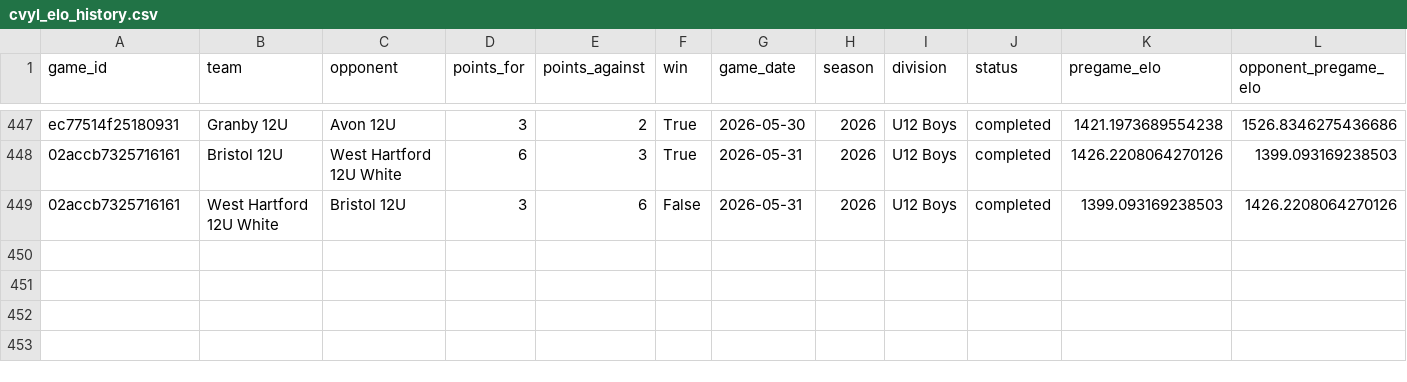
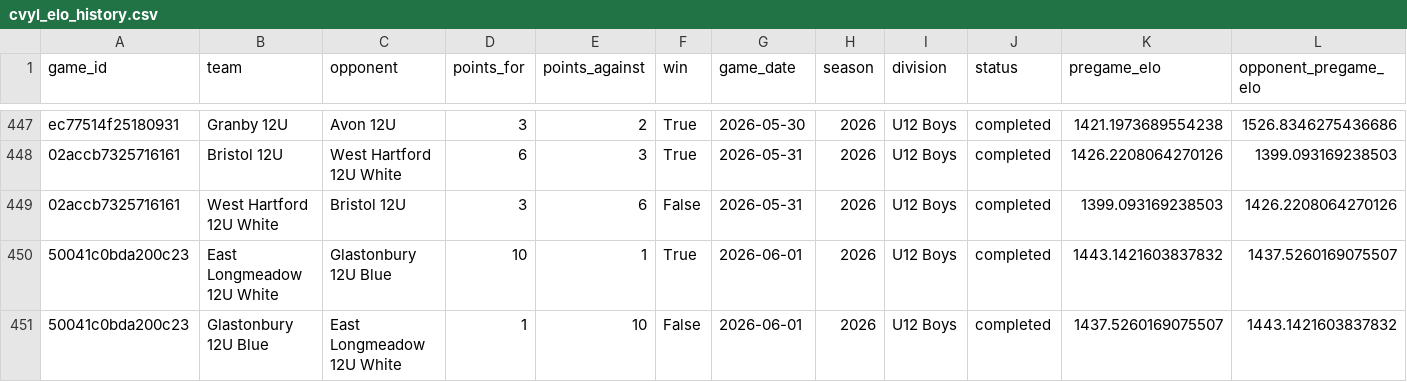
Before and after one commit to Benjaminrussell7/cvyl-prediction-dashboard, a CSV file: data/processed/cvyl_elo_history.csv, drawn as a sheet; only a part is shown, gaps mark what is left out; rows hold the shown columns only; the diff names each change by its address in the sheet, - before the commit and + after, or states it on an @@ line.

```diff
--- a/data/processed/cvyl_elo_history.csv
+++ b/data/processed/cvyl_elo_history.csv
+row 450: 50041c0bda200c23 | East Longmeadow 12U White | Glastonbury 12U Blue | 10 | 1 | True | 2026-06-01 | 2026 | U12 Boys | completed | 1443.1421603837832 | 1437.5260169075507
+row 451: 50041c0bda200c23 | Glastonbury 12U Blue | East Longmeadow 12U White | 1 | 10 | False | 2026-06-01 | 2026 | U12 Boys | completed | 1437.5260169075507 | 1443.1421603837832
```
Also changed, not shown: data/processed/cvyl_completed_games.csv, data/processed/cvyl_model_comparison.csv, 18 other files.
